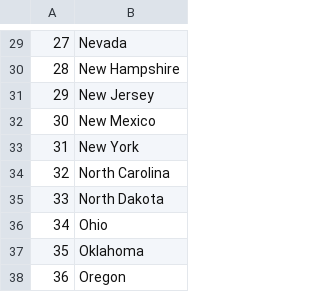
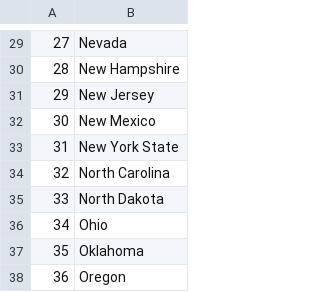
Before and after one commit to ubco-mds-2020-labs/covid_vaccine_dashboard, a CSV file: data/raw/all_states.csv, drawn as a sheet; only a part is shown, gaps mark what is left out.

Commit message:
Updating all_states

```diff
--- a/data/raw/all_states.csv
+++ b/data/raw/all_states.csv
@@ -32,3 +32,3 @@
 30,New Mexico
-31,New York
+31,New York State
 32,North Carolina
```
Also changed, not shown: 3 other files.
